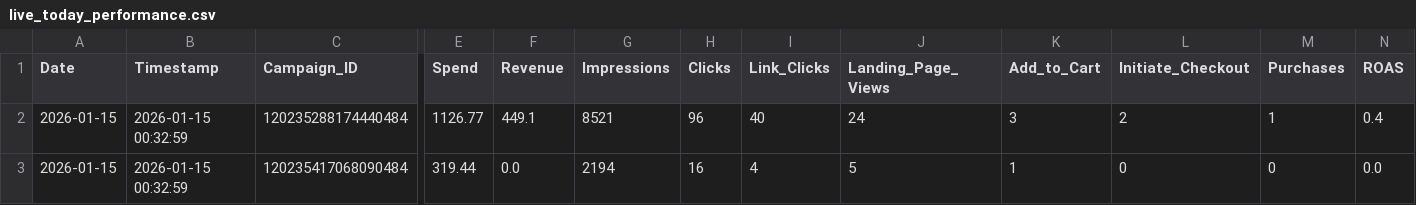
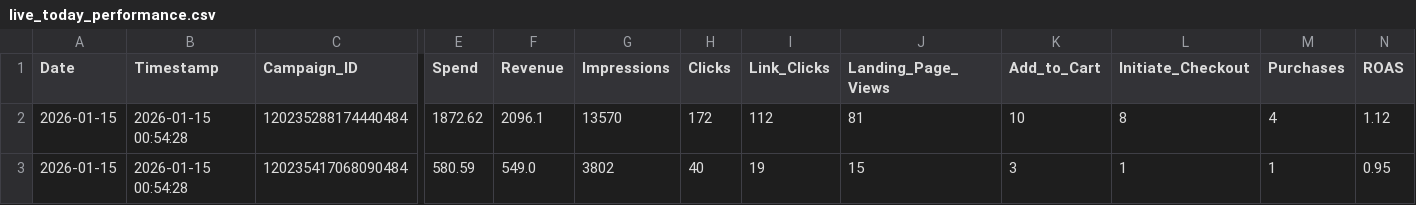
Before and after one commit to sreepathiyogi-blip/meta-live-dashboard, a CSV file: live_today_performance.csv, drawn as a sheet; only a part is shown, gaps mark what is left out; the diff covers the shown part only; the diff names each change by its address in the sheet, - before the commit and + after, or states it on an @@ line.

```diff
--- a/live_today_performance.csv
+++ b/live_today_performance.csv
-B2:B3 (Timestamp): 2026-01-15 00:32:59
+B2:B3 (Timestamp): 2026-01-15 00:54:28
-E2 (Spend): 1126.77
+E2 (Spend): 1872.62
-F2 (Revenue): 449.1
+F2 (Revenue): 2096.1
-G2 (Impressions): 8521
+G2 (Impressions): 13570
-H2 (Clicks): 96
+H2 (Clicks): 172
-I2 (Link_Clicks): 40
+I2 (Link_Clicks): 112
-J2 (Landing_Page_Views): 24
+J2 (Landing_Page_Views): 81
-K2 (Add_to_Cart): 3
+K2 (Add_to_Cart): 10
-L2 (Initiate_Checkout): 2
+L2 (Initiate_Checkout): 8
-M2 (Purchases): 1
+M2 (Purchases): 4
-N2 (ROAS): 0.4
+N2 (ROAS): 1.12
-E3 (Spend): 319.44
+E3 (Spend): 580.59
-F3 (Revenue): 0.0
+F3 (Revenue): 549.0
-G3 (Impressions): 2194
+G3 (Impressions): 3802
-H3 (Clicks): 16
+H3 (Clicks): 40
-I3 (Link_Clicks): 4
+I3 (Link_Clicks): 19
-J3 (Landing_Page_Views): 5
+J3 (Landing_Page_Views): 15
-K3 (Add_to_Cart): 1
+K3 (Add_to_Cart): 3
-L3 (Initiate_Checkout): 0
+L3 (Initiate_Checkout): 1
-M3 (Purchases): 0
+M3 (Purchases): 1
-N3 (ROAS): 0.0
+N3 (ROAS): 0.95
```
Also changed, not shown: 177 edited cells elsewhere in this file, complete_campaign_data.csv, daily_summary.csv, 2 other files.
